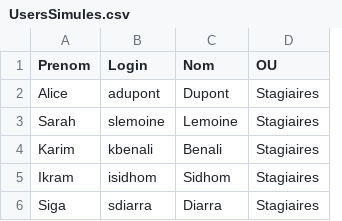
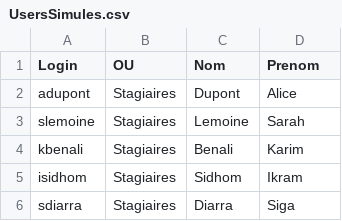
Before and after one commit to CollegeBoreal/INF1084-202-25A-03, a CSV file: 2.Utilisateurs/300141716/UsersSimules.csv, drawn as a sheet; removed rows and columns are numbered as before the commit, all else as after; the diff names each change by its address in the sheet, - before the commit and + after, or states it on an @@ line.

```diff
--- a/2.Utilisateurs/300141716/UsersSimules.csv
+++ b/2.Utilisateurs/300141716/UsersSimules.csv
-column A (Prenom), rows 2-6: Alice | Sarah | Karim | Ikram | Siga
+column B (OU), rows 2-6: all Stagiaires
-D1: OU
+D1: Prenom
-D2 (Prenom): Stagiaires
+D2 (Prenom): Alice
-D3 (Prenom): Stagiaires
+D3 (Prenom): Sarah
-D4 (Prenom): Stagiaires
+D4 (Prenom): Karim
-D5 (Prenom): Stagiaires
+D5 (Prenom): Ikram
-D6 (Prenom): Stagiaires
+D6 (Prenom): Siga
```
Also changed, not shown: 6 other files.
